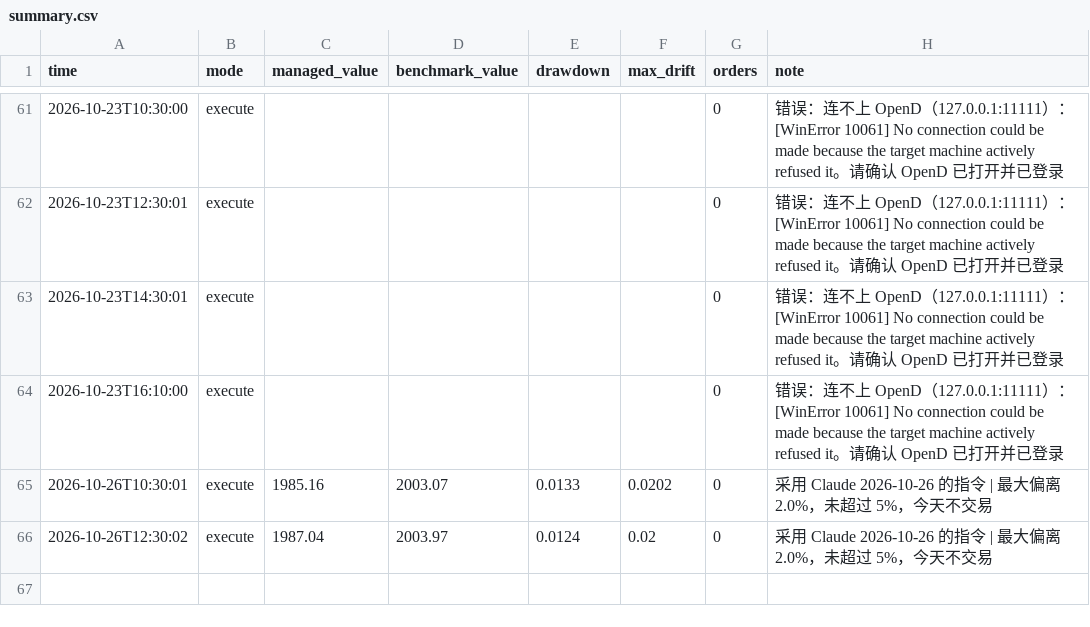
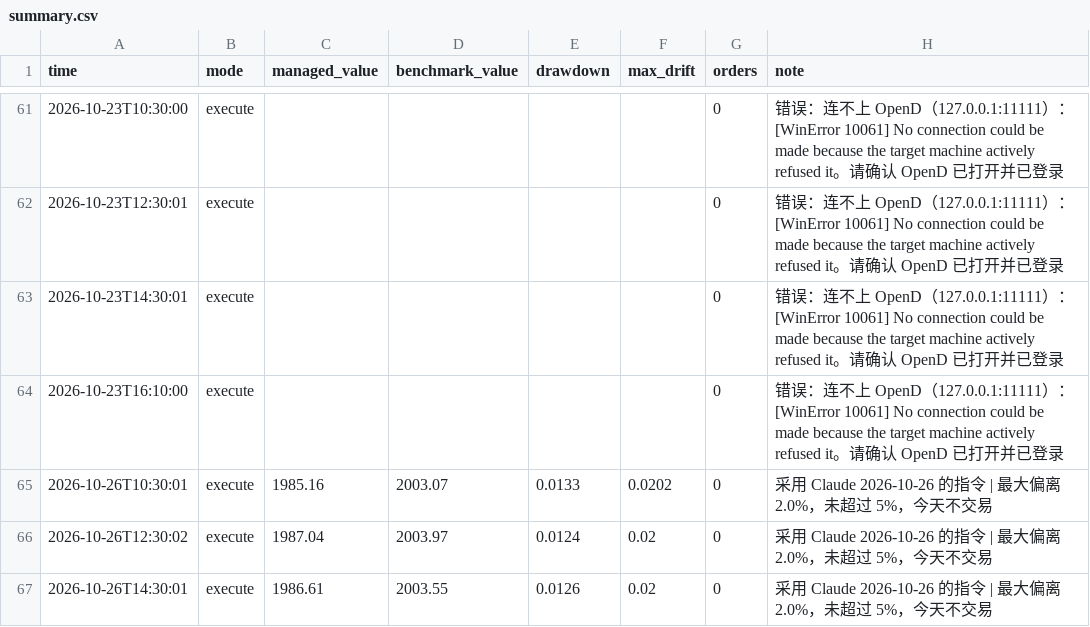
Before and after one commit to Mitchell0402/moomoo, a CSV file: logs/summary.csv, drawn as a sheet; only a part is shown, gaps mark what is left out; the diff names each change by its address in the sheet, - before the commit and + after, or states it on an @@ line.

```diff
--- a/logs/summary.csv
+++ b/logs/summary.csv
+row 67: 2026-10-26T14:30:01 | execute | 1986.61 | 2003.55 | 0.0126 | 0.02 | 0 | 采用 Claude 2026-10-26 的指令 | 最大偏离 2.0%，未超过 5%，今天不交易
```
Also changed, not shown: logs/strategies.csv, 3 other files.
